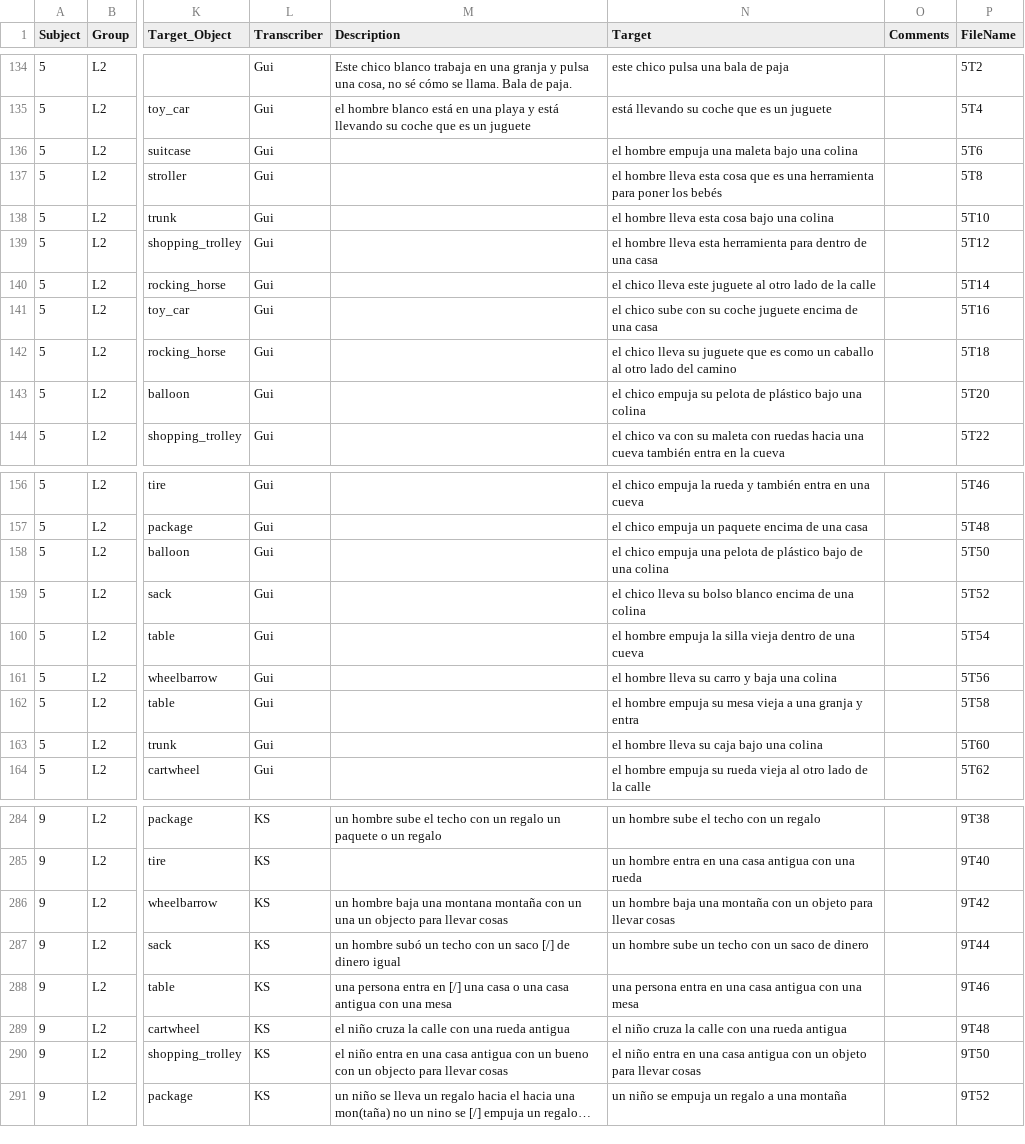
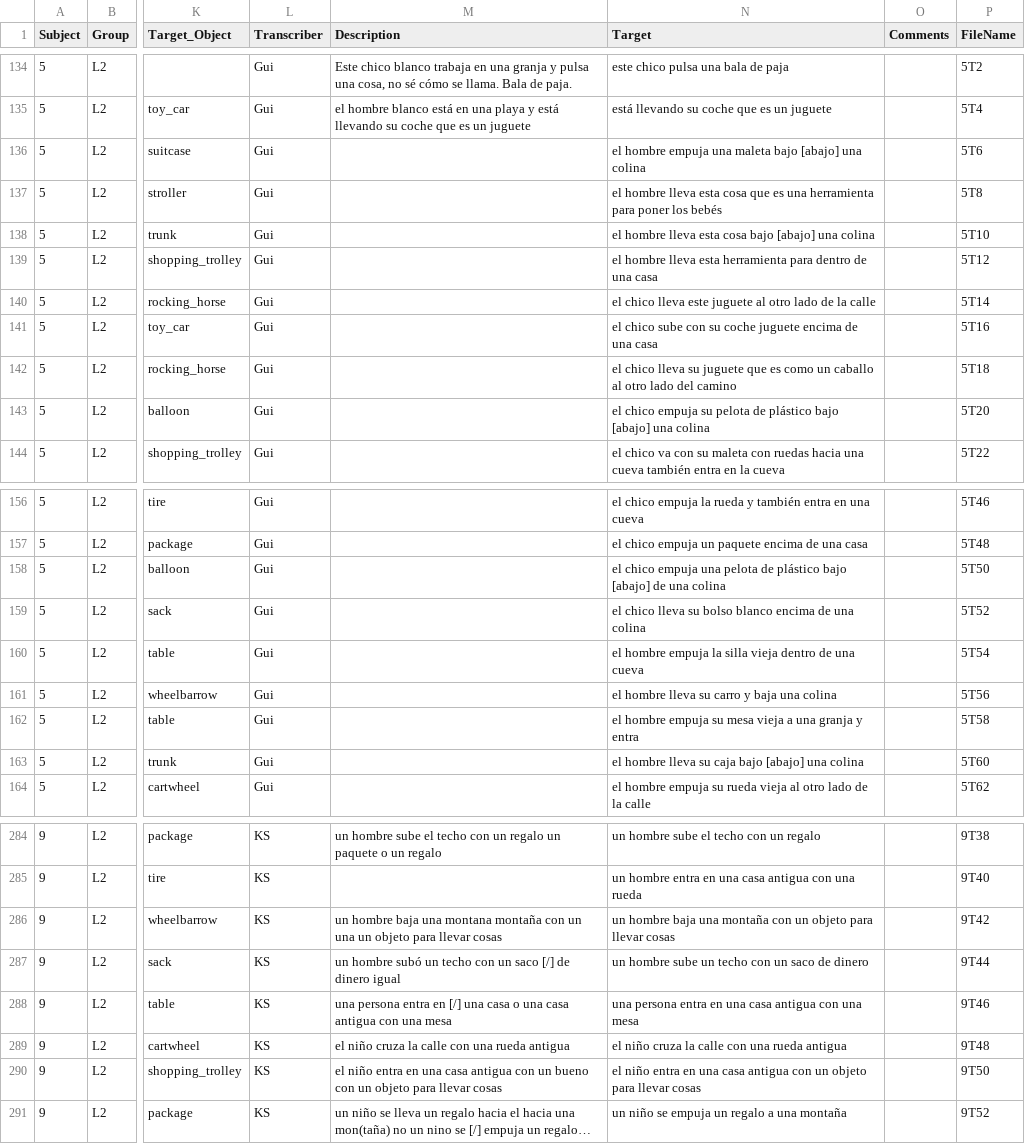
Before and after one commit to montero-melis/L2_motion_lexicalisation_priming, a CSV file: data/data_verbal_transcribed_full.csv, drawn as a sheet; only a part is shown, gaps mark what is left out; long unchanged cells end in …; the diff covers the shown part only; the diff names each change by its address in the sheet, - before the commit and + after, or states it on an @@ line.

```diff
--- a/data/data_verbal_transcribed_full.csv
+++ b/data/data_verbal_transcribed_full.csv
-N136 (Target): …maleta bajo una colina
+N136 (Target): …maleta bajo [abajo] una colina
-N138 (Target): el hombre lleva esta cosa bajo una colina
+N138 (Target): el hombre lleva esta cosa bajo [abajo] una colina
-N143 (Target): …plástico bajo una colina
+N143 (Target): …plástico bajo [abajo] una colina
-N158 (Target): …plástico bajo de una…
+N158 (Target): …plástico bajo [abajo] de una…
-N163 (Target): el hombre lleva su caja bajo una colina
+N163 (Target): el hombre lleva su caja bajo [abajo] una colina
-M286 (Description): …una un objecto para llevar…
+M286 (Description): …una un objeto para llevar…
-M290 (Description): …con un objecto para llevar…
+M290 (Description): …con un objeto para llevar…
```
Also changed, not shown: 20 edited cells elsewhere in this file, data/data_verbal_transcribed.csv, data/vocabulary.csv, 4 other files.
